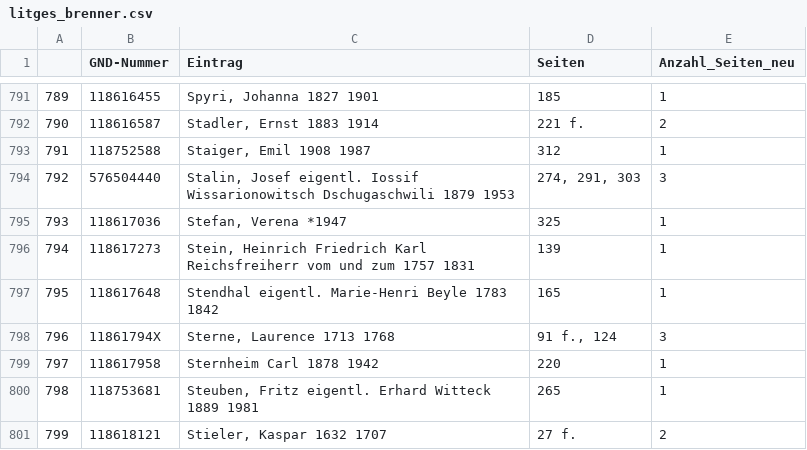
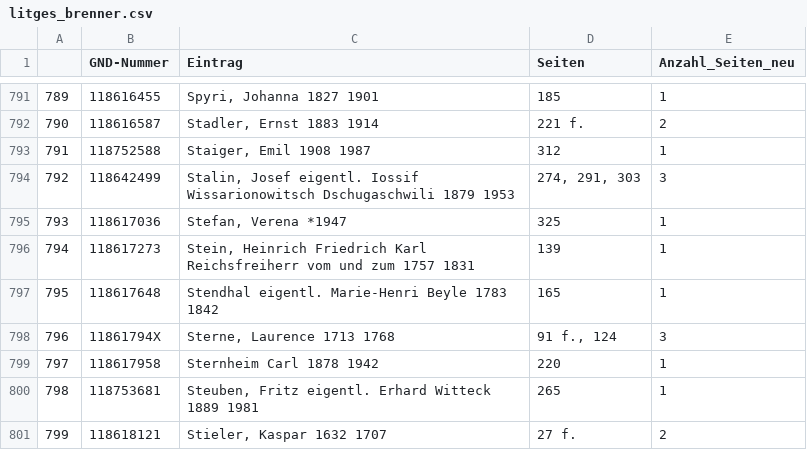
Before and after one commit to agihil/germancanon, a CSV file: raw_data/litges_brenner.csv, drawn as a sheet; only a part is shown, gaps mark what is left out; the diff names each change by its address in the sheet, - before the commit and + after, or states it on an @@ line.

```diff
--- a/raw_data/litges_brenner.csv
+++ b/raw_data/litges_brenner.csv
-B794 (GND-Nummer): 576504440
+B794 (GND-Nummer): 118642499
```
Also changed, not shown: raw_data/litges_beutin.csv.
